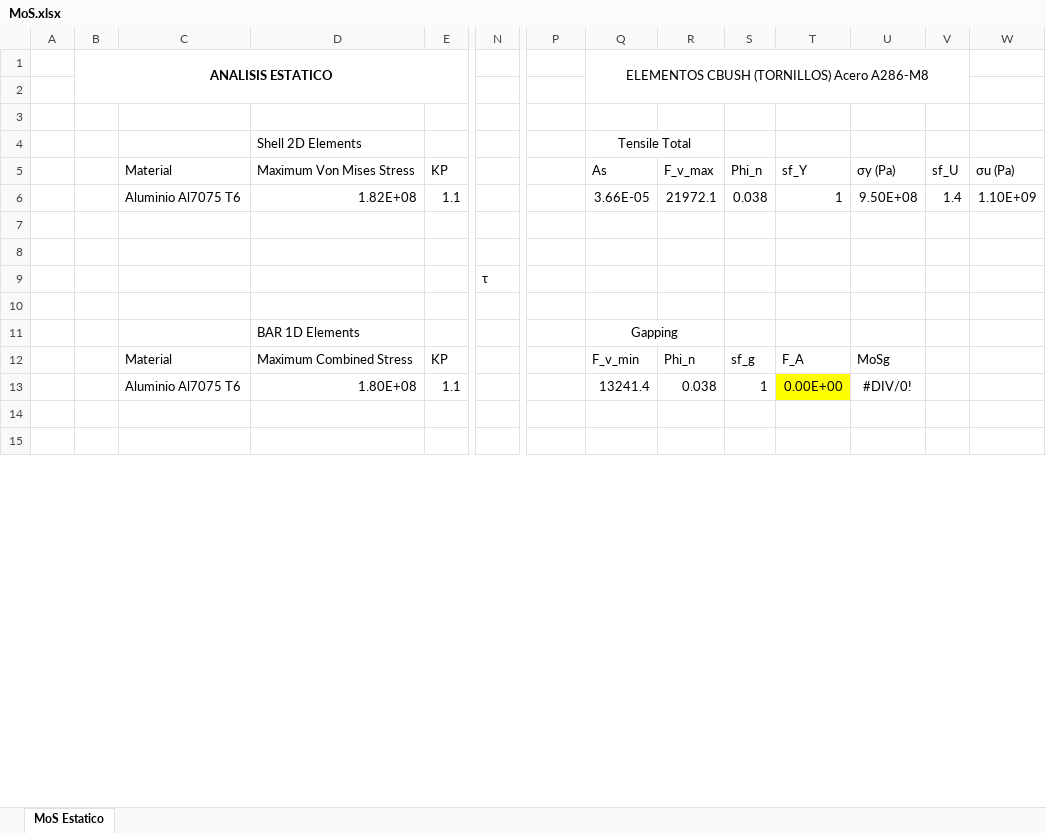
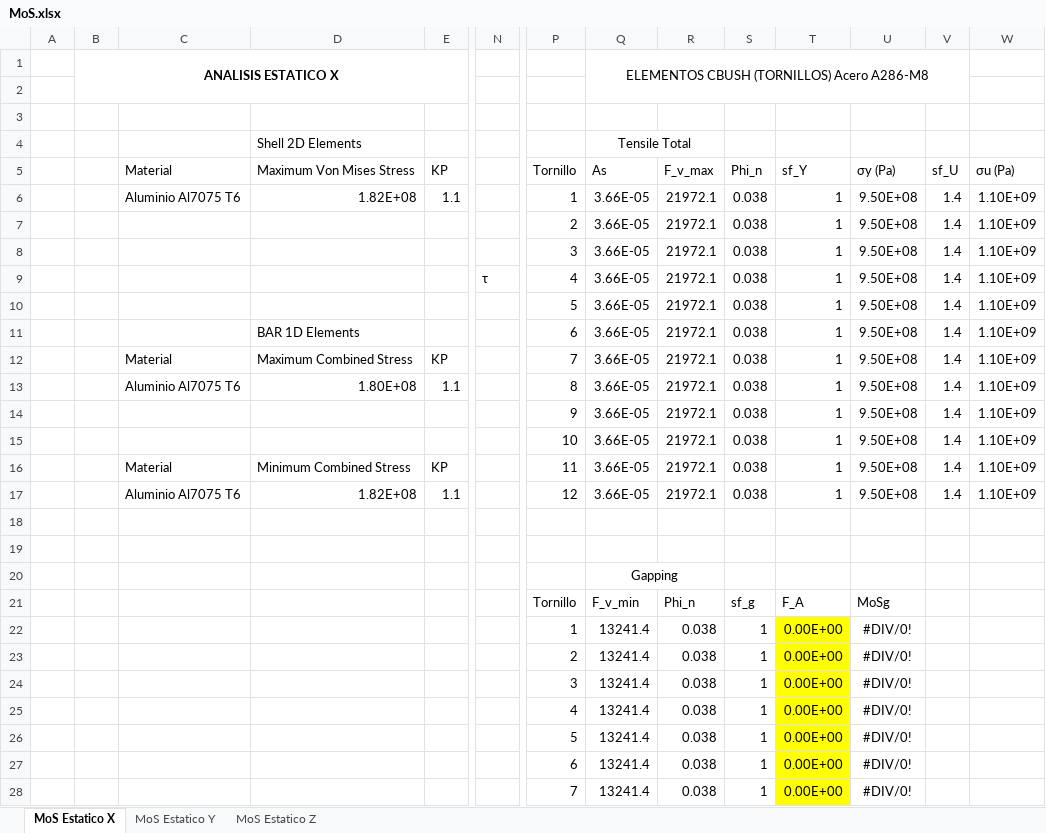
Before and after one commit to JavierVegam/Minisat_est_Analisis_RJ, an Excel workbook: Calculos/MoS.xlsx, sheet MoS Estatico X, drawn as a sheet; only a part is shown, gaps mark what is left out; the shorter side is filled out with more unchanged rows; values as stored, in another font and other column widths than the file's, no borders; conditional formats not drawn; removed rows and columns are numbered as before the commit, all else as after; rows hold the shown columns only; the diff covers the shown part only; the diff names each change by its address in the sheet, - before the commit and + after, or states it on an @@ line.

```diff
--- a/Calculos/MoS.xlsx (sheet MoS Estatico X)
+++ b/Calculos/MoS.xlsx (sheet MoS Estatico X)
-sheet tab: MoS Estatico
+sheet tab: MoS Estatico X
+sheet tab: MoS Estatico Y
+sheet tab: MoS Estatico Z
-B1: ANALISIS ESTATICO
+B1: ANALISIS ESTATICO X
-P5: (empty)
+P5: Tornillo
-P6: (empty)
+P6: 1
+row 7:  |  |  |  |  |  | 2 | 3.66E-05 | 21972.1 | 0.038 | 1 | 9.50E+08 | 1.4 | 1.10E+09
+row 8:  |  |  |  |  |  | 3 | 3.66E-05 | 21972.1 | 0.038 | 1 | 9.50E+08 | 1.4 | 1.10E+09
+row 9:  |  |  |  |  | τ | 4 | 3.66E-05 | 21972.1 | 0.038 | 1 | 9.50E+08 | 1.4 | 1.10E+09
+row 10:  |  |  |  |  |  | 5 | 3.66E-05 | 21972.1 | 0.038 | 1 | 9.50E+08 | 1.4 | 1.10E+09
+row 11:  |  |  | BAR 1D Elements |  |  | 6 | 3.66E-05 | 21972.1 | 0.038 | 1 | 9.50E+08 | 1.4 | 1.10E+09
+row 12:  |  | Material | Maximum Combined Stress | KP |  | 7 | 3.66E-05 | 21972.1 | 0.038 | 1 | 9.50E+08 | 1.4 | 1.10E+09
+row 13:  |  | Aluminio Al7075 T6 | 1.80E+08 | 1.1 |  | 8 | 3.66E-05 | 21972.1 | 0.038 | 1 | 9.50E+08 | 1.4 | 1.10E+09
+row 14:  |  |  |  |  |  | 9 | 3.66E-05 | 21972.1 | 0.038 | 1 | 9.50E+08 | 1.4 | 1.10E+09
+row 15:  |  |  |  |  |  | 10 | 3.66E-05 | 21972.1 | 0.038 | 1 | 9.50E+08 | 1.4 | 1.10E+09
+row 16:  |  | Material | Minimum Combined Stress | KP |  | 11 | 3.66E-05 | 21972.1 | 0.038 | 1 | 9.50E+08 | 1.4 | 1.10E+09
+row 17:  |  | Aluminio Al7075 T6 | 1.82E+08 | 1.1 |  | 12 | 3.66E-05 | 21972.1 | 0.038 | 1 | 9.50E+08 | 1.4 | 1.10E+09
-row 9:  |  |  |  |  | τ
-Q20: (empty)
+Q20: Gapping
+Q20:R20 merged
-row 11:  |  |  | BAR 1D Elements |  |  |  | Gapping
-row 12:  |  | Material | Maximum Combined Stress | KP |  |  | F_v_min | Phi_n | sf_g | F_A | MoSg
-row 13:  |  | Aluminio Al7075 T6 | 1.80E+08 | 1.1 |  |  | 13241.4 | 0.038 | 1 | 0.00E+00 | #DIV/0!
+row 21:  |  |  |  |  |  | Tornillo | F_v_min | Phi_n | sf_g | F_A | MoSg
+row 22:  |  |  |  |  |  | 1 | 13241.4 | 0.038 | 1 | 0.00E+00 | #DIV/0!
+row 23:  |  |  |  |  |  | 2 | 13241.4 | 0.038 | 1 | 0.00E+00 | #DIV/0!
+row 24:  |  |  |  |  |  | 3 | 13241.4 | 0.038 | 1 | 0.00E+00 | #DIV/0!
+row 25:  |  |  |  |  |  | 4 | 13241.4 | 0.038 | 1 | 0.00E+00 | #DIV/0!
+row 26:  |  |  |  |  |  | 5 | 13241.4 | 0.038 | 1 | 0.00E+00 | #DIV/0!
+row 27:  |  |  |  |  |  | 6 | 13241.4 | 0.038 | 1 | 0.00E+00 | #DIV/0!
+row 28:  |  |  |  |  |  | 7 | 13241.4 | 0.038 | 1 | 0.00E+00 | #DIV/0!
```
Also changed, not shown: 30 added rows, 3 removed rows, 3 edited cells and merged cells elsewhere in this sheet, formulas that keep their value.
